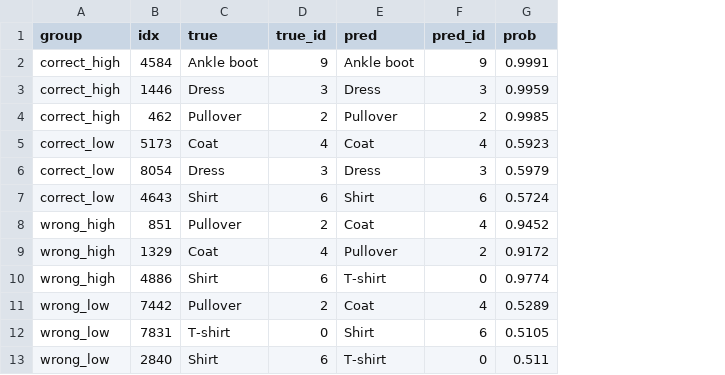
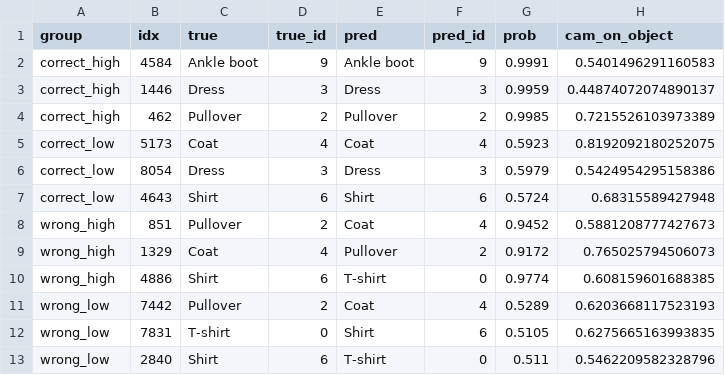
Before and after one commit to vviolaaa/cnn-fashion-classification, a CSV file: results/c_examples.csv, drawn as a sheet; the diff names each change by its address in the sheet, - before the commit and + after, or states it on an @@ line.

Commit message:
feat(C2-C3): Grad-CAM for predicted and true class on 12 examples

```diff
--- a/results/c_examples.csv
+++ b/results/c_examples.csv
+column H (cam_on_object), rows 2-13: 0.5401496291160583 | 0.44874072074890137 | 0.7215526103973389 | 0.8192092180252075 | 0.5424954295158386 | 0.68315589427948 | 0.5881208777427673 | 0.765025794506073 | 0.608159601688385 | 0.6203668117523193 | 0.6275665163993835 | 0.5462209582328796
```
Also changed, not shown: 5 other files.
